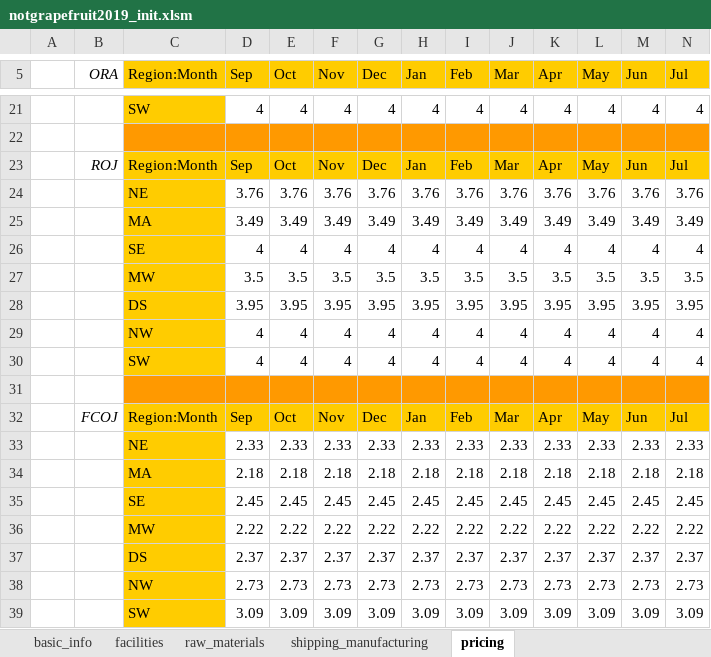
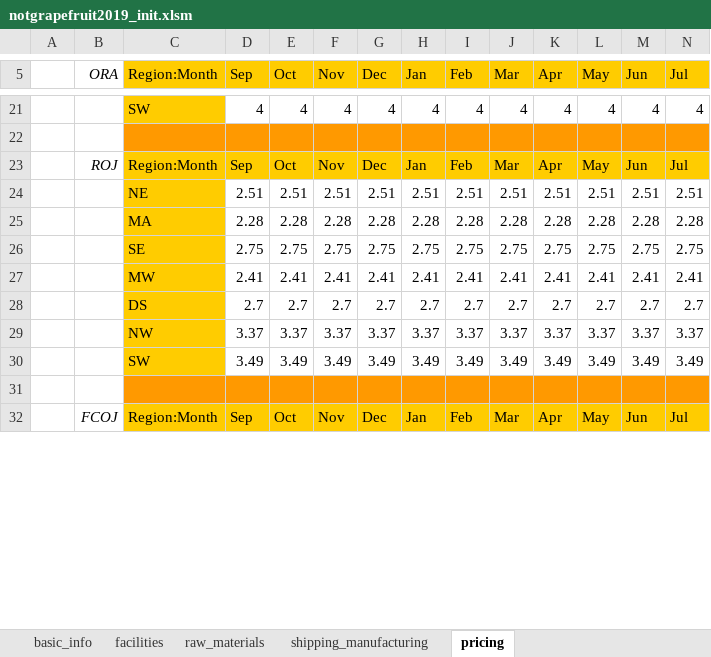
Before and after one commit to edz504/not_grapefruit, an Excel workbook: decisions/notgrapefruit2019_init.xlsm, sheet pricing, drawn as a sheet; only a part is shown, gaps mark what is left out; values as stored, in another font and other column widths than the file's, no borders; removed rows and columns are numbered as before the commit, all else as after; rows hold the shown columns only; the diff covers the shown part only; the diff names each change by its address in the sheet, - before the commit and + after, or states it on an @@ line.

```diff
--- a/decisions/notgrapefruit2019_init.xlsm (sheet pricing)
+++ b/decisions/notgrapefruit2019_init.xlsm (sheet pricing)
-row 24:  |  | NE | 3.76 | 3.76 | 3.76 | 3.76 | 3.76 | 3.76 | 3.76 | 3.76 | 3.76 | 3.76 | 3.76
+row 24:  |  | NE | 2.51 | 2.51 | 2.51 | 2.51 | 2.51 | 2.51 | 2.51 | 2.51 | 2.51 | 2.51 | 2.51
+row 25:  |  | MA | 2.28 | 2.28 | 2.28 | 2.28 | 2.28 | 2.28 | 2.28 | 2.28 | 2.28 | 2.28 | 2.28
+row 26:  |  | SE | 2.75 | 2.75 | 2.75 | 2.75 | 2.75 | 2.75 | 2.75 | 2.75 | 2.75 | 2.75 | 2.75
+row 27:  |  | MW | 2.41 | 2.41 | 2.41 | 2.41 | 2.41 | 2.41 | 2.41 | 2.41 | 2.41 | 2.41 | 2.41
+row 28:  |  | DS | 2.7 | 2.7 | 2.7 | 2.7 | 2.7 | 2.7 | 2.7 | 2.7 | 2.7 | 2.7 | 2.7
+row 29:  |  | NW | 3.37 | 3.37 | 3.37 | 3.37 | 3.37 | 3.37 | 3.37 | 3.37 | 3.37 | 3.37 | 3.37
-C30 (Region:Month): MA
+C30 (Region:Month): SW
-row 26:  |  | SE | 4 | 4 | 4 | 4 | 4 | 4 | 4 | 4 | 4 | 4 | 4
-row 27:  |  | MW | 3.5 | 3.5 | 3.5 | 3.5 | 3.5 | 3.5 | 3.5 | 3.5 | 3.5 | 3.5 | 3.5
-row 28:  |  | DS | 3.95 | 3.95 | 3.95 | 3.95 | 3.95 | 3.95 | 3.95 | 3.95 | 3.95 | 3.95 | 3.95
-row 29:  |  | NW | 4 | 4 | 4 | 4 | 4 | 4 | 4 | 4 | 4 | 4 | 4
-row 30:  |  | SW | 4 | 4 | 4 | 4 | 4 | 4 | 4 | 4 | 4 | 4 | 4
-row 33:  |  | NE | 2.33 | 2.33 | 2.33 | 2.33 | 2.33 | 2.33 | 2.33 | 2.33 | 2.33 | 2.33 | 2.33
-row 34:  |  | MA | 2.18 | 2.18 | 2.18 | 2.18 | 2.18 | 2.18 | 2.18 | 2.18 | 2.18 | 2.18 | 2.18
-row 35:  |  | SE | 2.45 | 2.45 | 2.45 | 2.45 | 2.45 | 2.45 | 2.45 | 2.45 | 2.45 | 2.45 | 2.45
-row 36:  |  | MW | 2.22 | 2.22 | 2.22 | 2.22 | 2.22 | 2.22 | 2.22 | 2.22 | 2.22 | 2.22 | 2.22
-row 37:  |  | DS | 2.37 | 2.37 | 2.37 | 2.37 | 2.37 | 2.37 | 2.37 | 2.37 | 2.37 | 2.37 | 2.37
-row 38:  |  | NW | 2.73 | 2.73 | 2.73 | 2.73 | 2.73 | 2.73 | 2.73 | 2.73 | 2.73 | 2.73 | 2.73
-row 39:  |  | SW | 3.09 | 3.09 | 3.09 | 3.09 | 3.09 | 3.09 | 3.09 | 3.09 | 3.09 | 3.09 | 3.09
```
Also changed, not shown: 7 added rows elsewhere in this sheet, sheet shipping_manufacturing, sheet raw_materials, decisions/notgrapefruit2019.xlsm, 29 other files.
